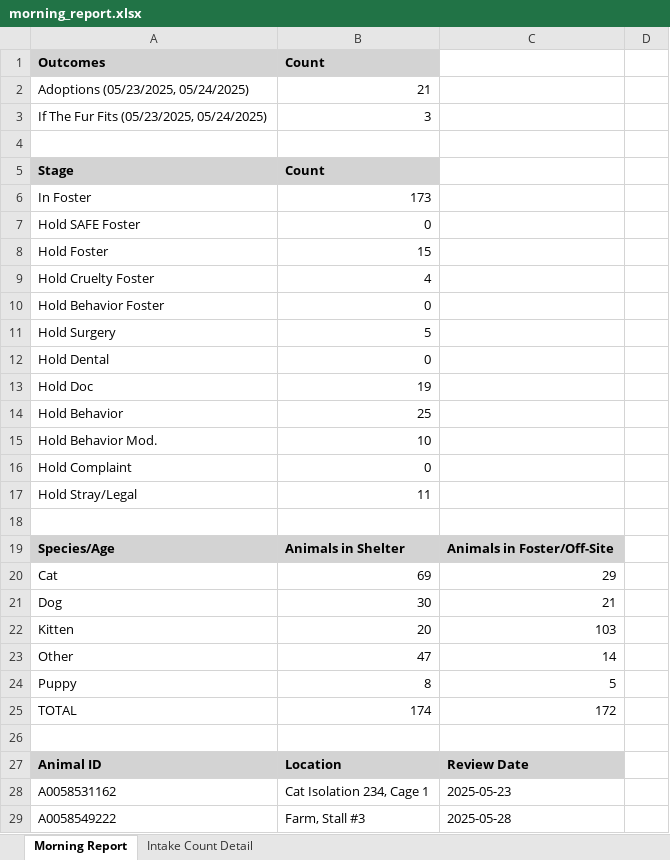
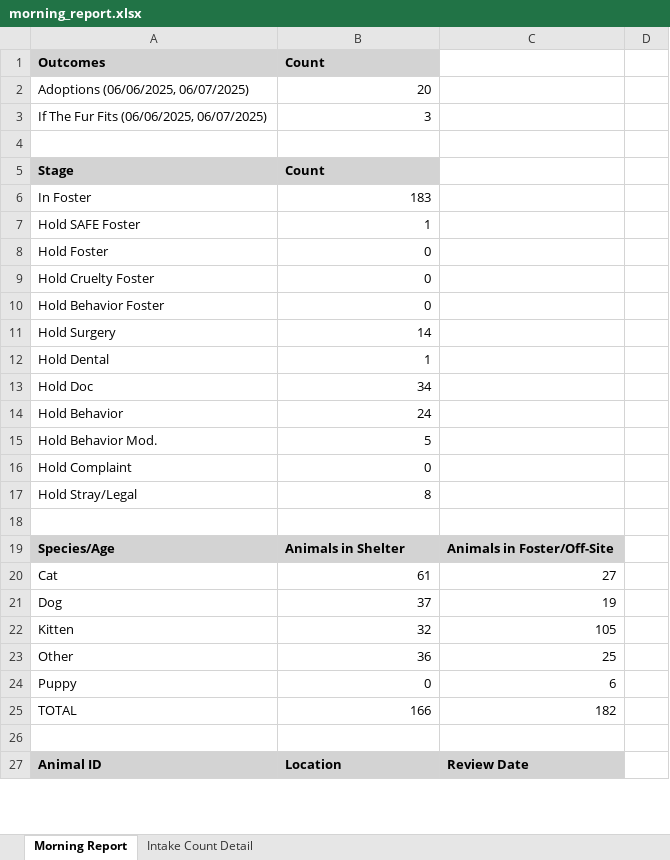
Before and after one commit to zsprowls/SPCAAutomation, an Excel workbook: MorningEmail/morning_report.xlsx, sheet Morning Report, drawn as a sheet; only a part is shown; values as stored, in another font and other column widths than the file's, no borders; removed rows and columns are numbered as before the commit, all else as after; the diff covers the shown part only; the diff names each change by its address in the sheet, - before the commit and + after, or states it on an @@ line.

```diff
--- a/MorningEmail/morning_report.xlsx (sheet Morning Report)
+++ b/MorningEmail/morning_report.xlsx (sheet Morning Report)
-row 2: Adoptions (05/23/2025, 05/24/2025) | 21
+row 2: Adoptions (06/06/2025, 06/07/2025) | 20
-A3: If The Fur Fits (05/23/2025, 05/24/2025)
+A3: If The Fur Fits (06/06/2025, 06/07/2025)
-B6: 173
+B6: 183
-B7: 0
+B7: 1
-B8: 15
+B8: 0
-B9: 4
+B9: 0
-B11: 5
+B11: 14
-B12: 0
+B12: 1
-B13: 19
+B13: 34
-B14: 25
+B14: 24
-B15: 10
+B15: 5
-B17: 11
+B17: 8
-B20: 69
+B20: 61
-C20: 29
+C20: 27
-B21: 30
+B21: 37
-C21: 21
+C21: 19
-B22: 20
+B22: 32
-C22: 103
+C22: 105
-B23: 47
+B23: 36
-C23: 14
+C23: 25
-B24: 8
+B24: 0
-C24: 5
+C24: 6
-B25: 174
+B25: 166
-C25: 172
+C25: 182
-row 28: A0058531162 | Cat Isolation 234, Cage 1 | 2025-05-23
-row 29: A0058549222 | Farm, Stall #3 | 2025-05-28
```
Also changed, not shown: 6 added rows, 8 removed rows and 17 edited cells elsewhere in this sheet, sheet Intake Count Detail, 2 other files.
